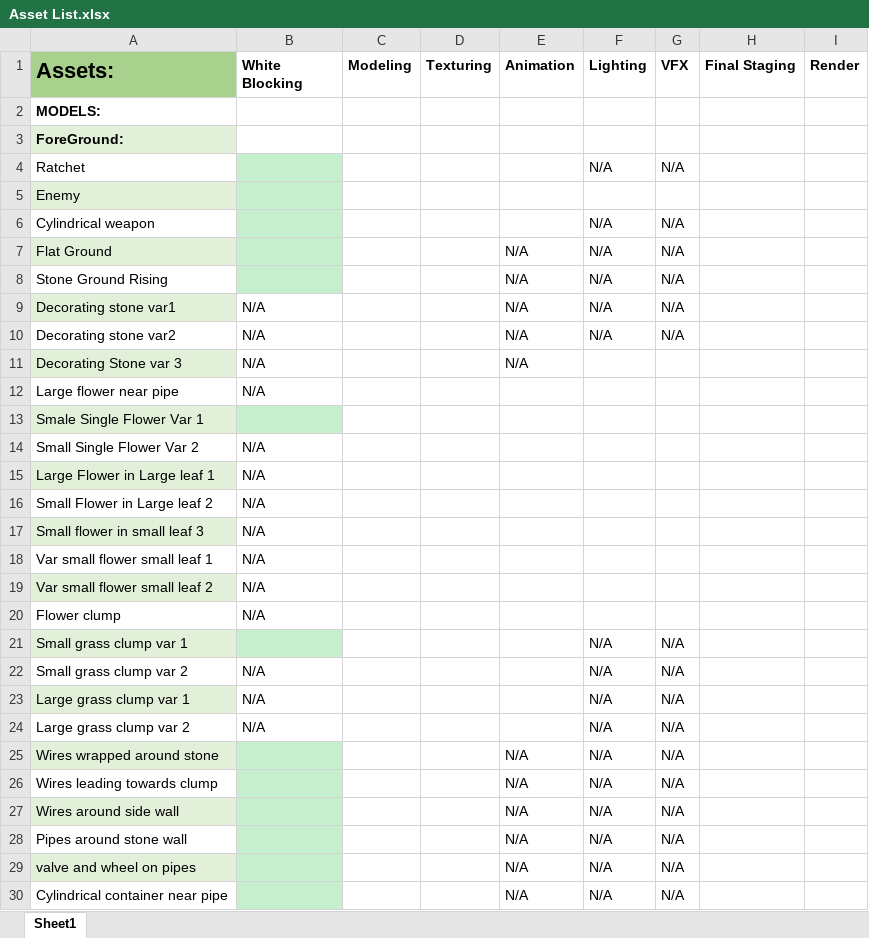
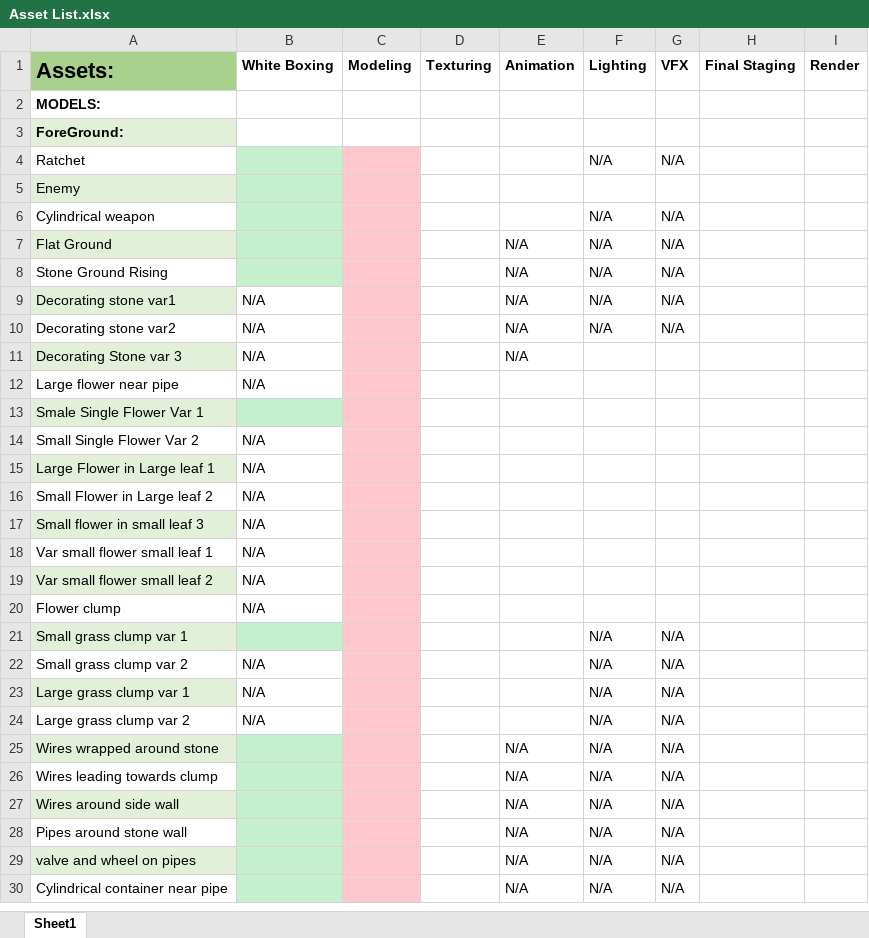
Before and after one commit to kand8998/-2221Fall2019, an Excel workbook: Project 1 Research/Asset List.xlsx, sheet Sheet1, drawn as a sheet; only a part is shown; values as stored, in another font and other column widths than the file's, no borders; the diff covers the shown part only; the diff names each change by its address in the sheet, - before the commit and + after, or states it on an @@ line.

Commit message:
Asset List Update, missle White Box add

```diff
--- a/Project 1 Research/Asset List.xlsx (sheet Sheet1)
+++ b/Project 1 Research/Asset List.xlsx (sheet Sheet1)
-B1: White Blocking
+B1: White Boxing
-C4:C30 fill: none
+C4:C30 fill: #FFC7CE
```
Also changed, not shown: cell formats elsewhere in this sheet, 1 other file.
